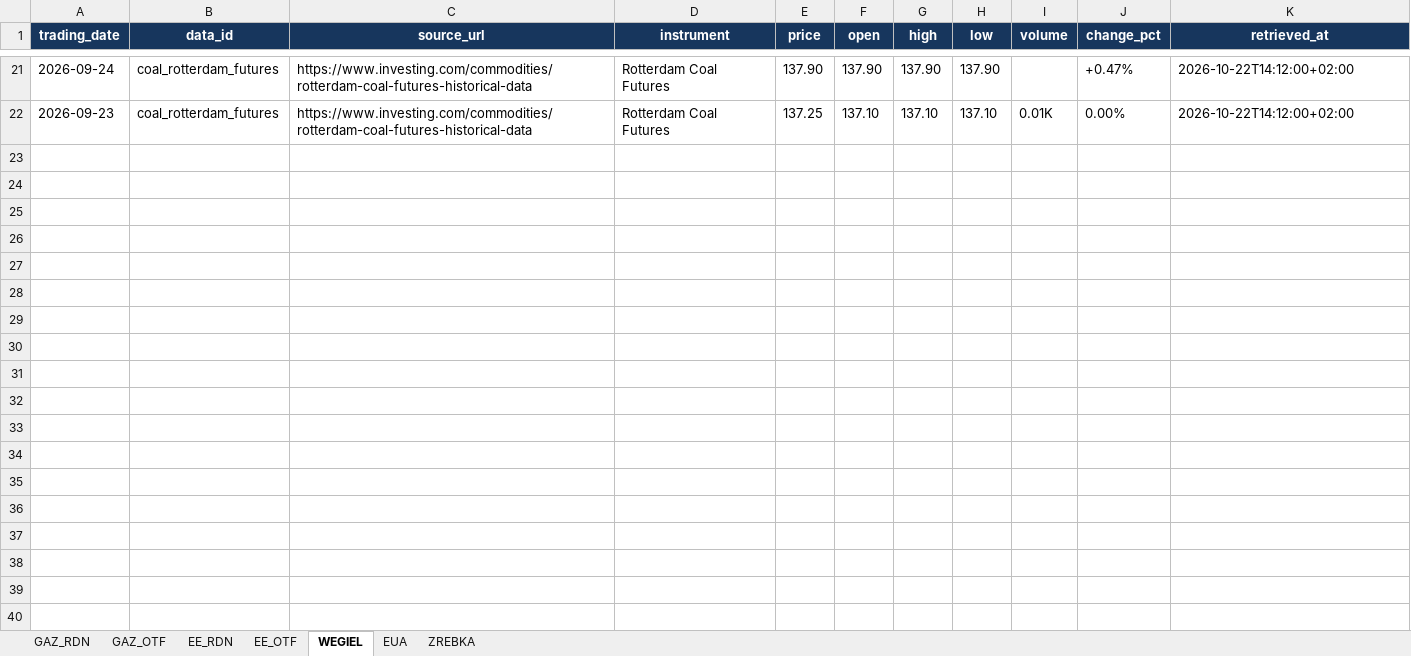
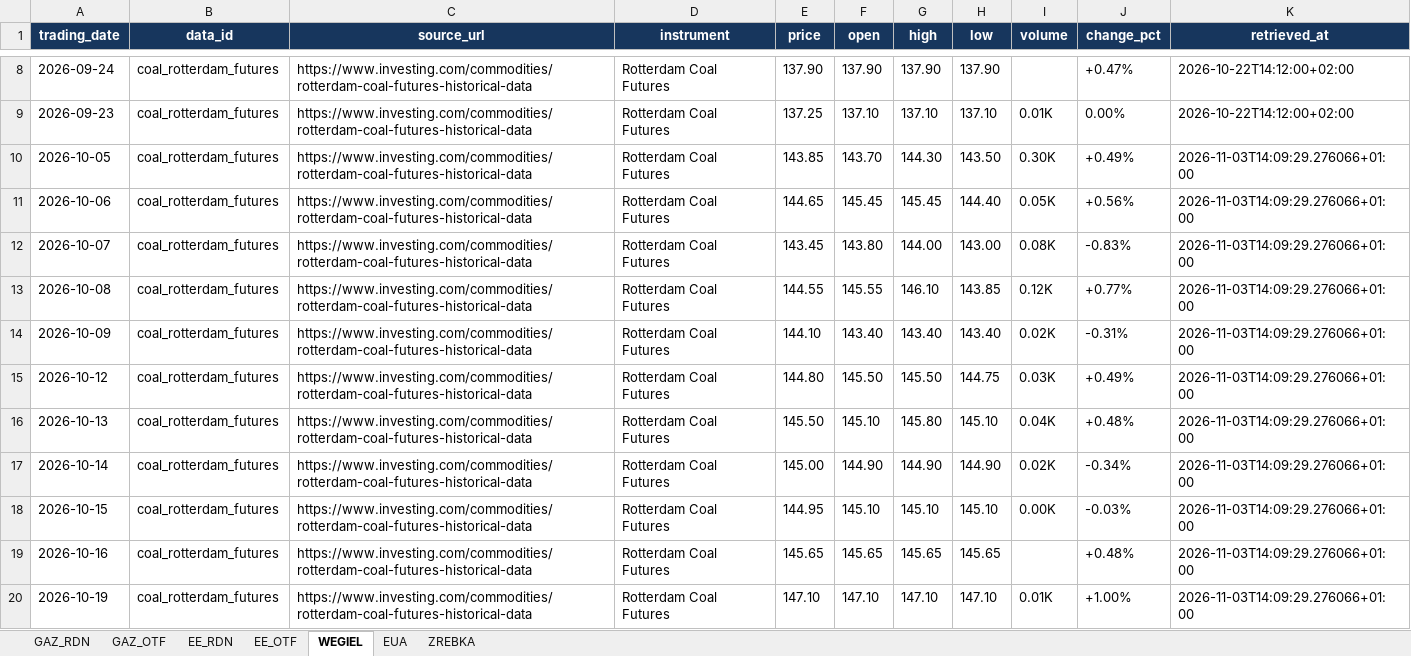
Before and after one commit to Oskar-Bednarek/Dashboard-Rynek-Energetyczny, an Excel workbook: DataMaster.xlsx, sheet WEGIEL, drawn as a sheet; only a part is shown, gaps mark what is left out; values as stored, in another font and other column widths than the file's, no borders; the diff covers the shown part only; the diff names each change by its address in the sheet, - before the commit and + after, or states it on an @@ line.

```diff
--- a/DataMaster.xlsx (sheet WEGIEL)
+++ b/DataMaster.xlsx (sheet WEGIEL)
+row 10: 2026-10-05 | coal_rotterdam_futures | https://www.investing.com/commodities/rotterdam-coal-futures-historical-data | Rotterdam Coal Futures | 143.85 | 143.70 | 144.30 | 143.50 | 0.30K | +0.49% | 2026-11-03T14:09:29.276066+01:00
+row 11: 2026-10-06 | coal_rotterdam_futures | https://www.investing.com/commodities/rotterdam-coal-futures-historical-data | Rotterdam Coal Futures | 144.65 | 145.45 | 145.45 | 144.40 | 0.05K | +0.56% | 2026-11-03T14:09:29.276066+01:00
+row 12: 2026-10-07 | coal_rotterdam_futures | https://www.investing.com/commodities/rotterdam-coal-futures-historical-data | Rotterdam Coal Futures | 143.45 | 143.80 | 144.00 | 143.00 | 0.08K | -0.83% | 2026-11-03T14:09:29.276066+01:00
+row 13: 2026-10-08 | coal_rotterdam_futures | https://www.investing.com/commodities/rotterdam-coal-futures-historical-data | Rotterdam Coal Futures | 144.55 | 145.55 | 146.10 | 143.85 | 0.12K | +0.77% | 2026-11-03T14:09:29.276066+01:00
+row 14: 2026-10-09 | coal_rotterdam_futures | https://www.investing.com/commodities/rotterdam-coal-futures-historical-data | Rotterdam Coal Futures | 144.10 | 143.40 | 143.40 | 143.40 | 0.02K | -0.31% | 2026-11-03T14:09:29.276066+01:00
+row 15: 2026-10-12 | coal_rotterdam_futures | https://www.investing.com/commodities/rotterdam-coal-futures-historical-data | Rotterdam Coal Futures | 144.80 | 145.50 | 145.50 | 144.75 | 0.03K | +0.49% | 2026-11-03T14:09:29.276066+01:00
+row 16: 2026-10-13 | coal_rotterdam_futures | https://www.investing.com/commodities/rotterdam-coal-futures-historical-data | Rotterdam Coal Futures | 145.50 | 145.10 | 145.80 | 145.10 | 0.04K | +0.48% | 2026-11-03T14:09:29.276066+01:00
+row 17: 2026-10-14 | coal_rotterdam_futures | https://www.investing.com/commodities/rotterdam-coal-futures-historical-data | Rotterdam Coal Futures | 145.00 | 144.90 | 144.90 | 144.90 | 0.02K | -0.34% | 2026-11-03T14:09:29.276066+01:00
+row 18: 2026-10-15 | coal_rotterdam_futures | https://www.investing.com/commodities/rotterdam-coal-futures-historical-data | Rotterdam Coal Futures | 144.95 | 145.10 | 145.10 | 145.10 | 0.00K | -0.03% | 2026-11-03T14:09:29.276066+01:00
+row 19: 2026-10-16 | coal_rotterdam_futures | https://www.investing.com/commodities/rotterdam-coal-futures-historical-data | Rotterdam Coal Futures | 145.65 | 145.65 | 145.65 | 145.65 |  | +0.48% | 2026-11-03T14:09:29.276066+01:00
+row 20: 2026-10-19 | coal_rotterdam_futures | https://www.investing.com/commodities/rotterdam-coal-futures-historical-data | Rotterdam Coal Futures | 147.10 | 147.10 | 147.10 | 147.10 | 0.01K | +1.00% | 2026-11-03T14:09:29.276066+01:00
```
Also changed, not shown: 10 added rows and 13 removed rows elsewhere in this sheet, sheet EUA, sheet EE_RDN, sheet EE_OTF, sheet GAZ_OTF, sheet GAZ_RDN, 19 other files.
